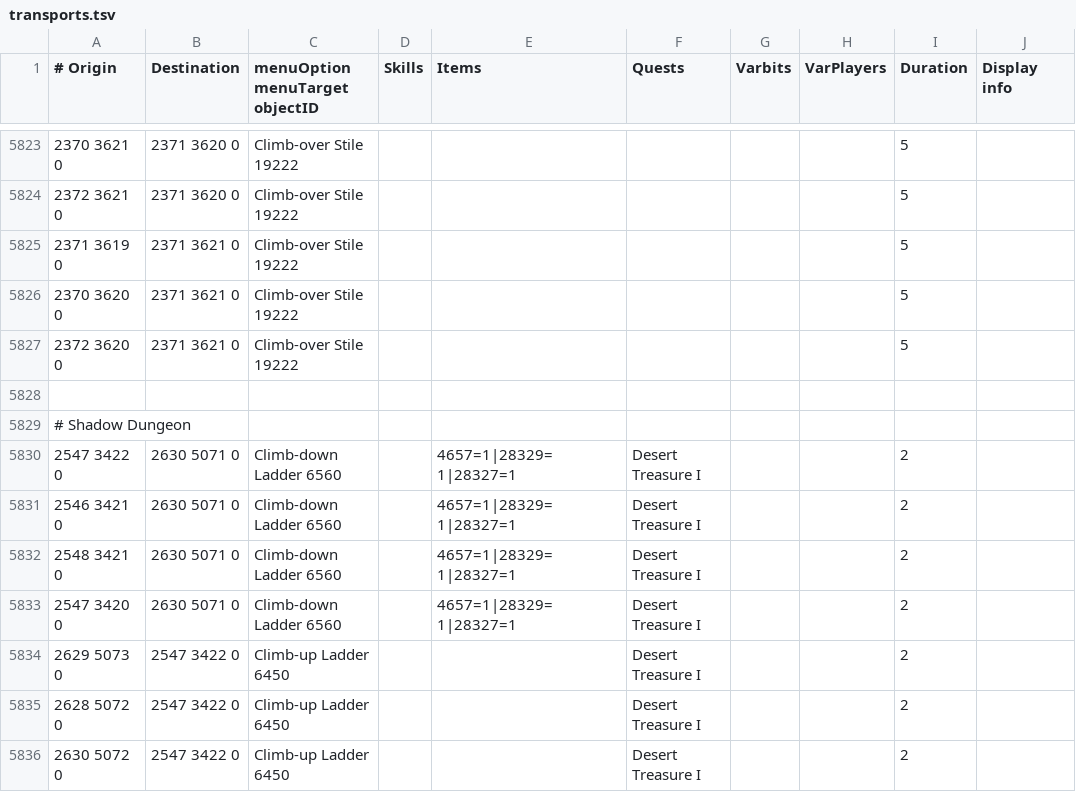
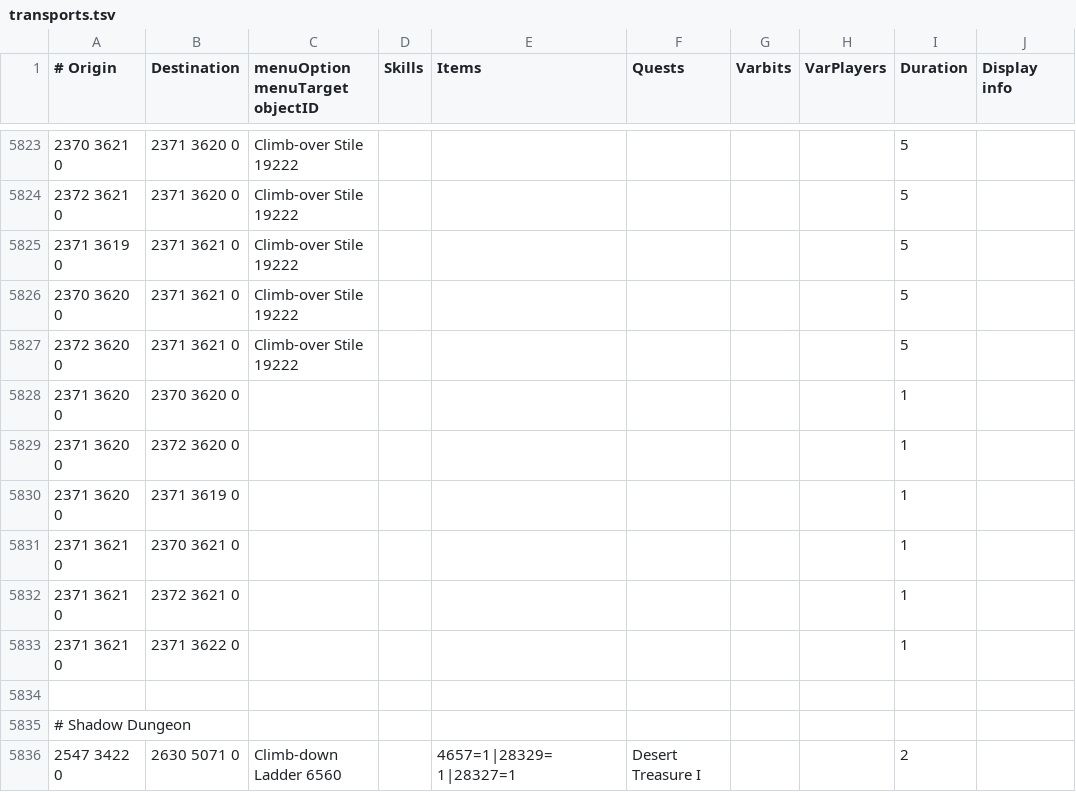
Before and after one commit to mpickering/shortest-path, a TSV file: src/main/resources/transports/transports.tsv, drawn as a sheet; only a part is shown, gaps mark what is left out; the shorter side is filled out with more unchanged rows; the diff names each change by its address in the sheet, - before the commit and + after, or states it on an @@ line.

```diff
--- a/src/main/resources/transports/transports.tsv
+++ b/src/main/resources/transports/transports.tsv
+row 5828: 2371 3620 0 | 2370 3620 0 |  |  |  |  |  |  | 1
+row 5829: 2371 3620 0 | 2372 3620 0 |  |  |  |  |  |  | 1
+row 5830: 2371 3620 0 | 2371 3619 0 |  |  |  |  |  |  | 1
+row 5831: 2371 3621 0 | 2370 3621 0 |  |  |  |  |  |  | 1
+row 5832: 2371 3621 0 | 2372 3621 0 |  |  |  |  |  |  | 1
+row 5833: 2371 3621 0 | 2371 3622 0 |  |  |  |  |  |  | 1
```
